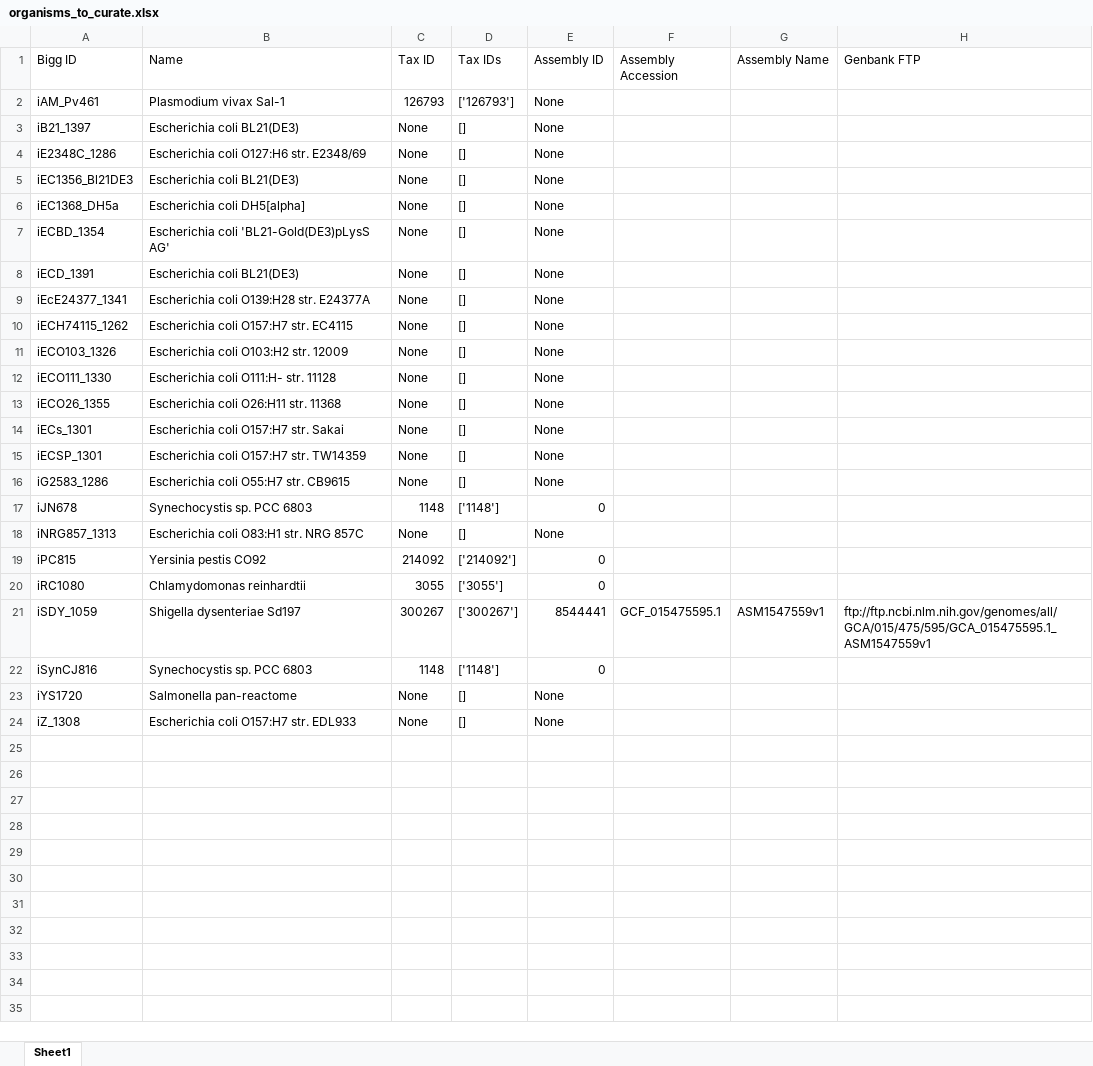
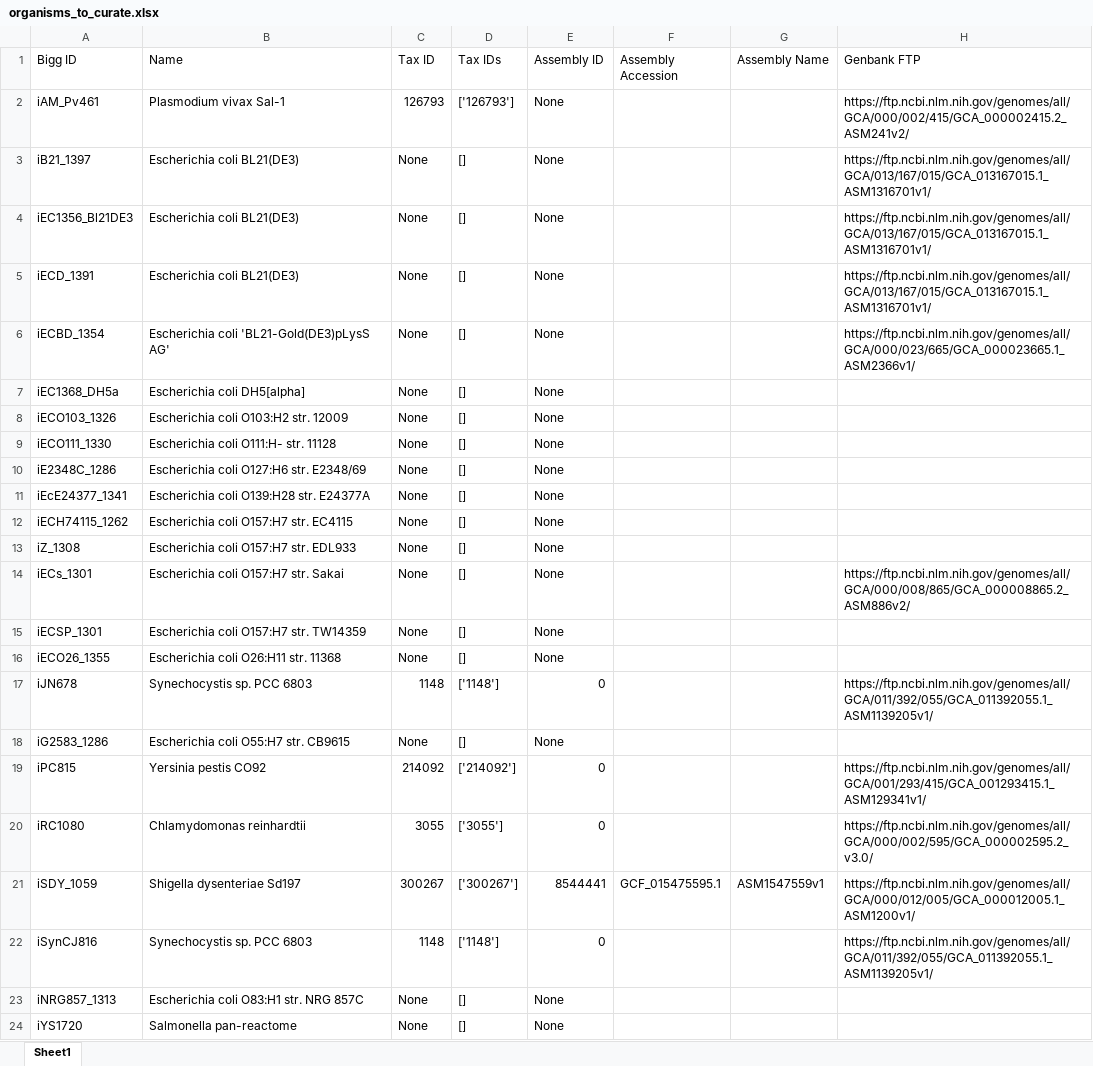
Before and after one commit to BioSystemsUM/bit-analysis, an Excel workbook: organisms_rna/organisms_to_curate.xlsx, sheet Sheet1, drawn as a sheet; values as stored, in another font and other column widths than the file's, no borders; removed rows and columns are numbered as before the commit, all else as after; the diff names each change by its address in the sheet, - before the commit and + after, or states it on an @@ line.

```diff
--- a/organisms_rna/organisms_to_curate.xlsx (sheet Sheet1)
+++ b/organisms_rna/organisms_to_curate.xlsx (sheet Sheet1)
-H2 (Genbank FTP): (empty)
+H2 (Genbank FTP): https://ftp.ncbi.nlm.nih.gov/genomes/all/GCA/000/002/415/GCA_000002415.2_ASM241v2/
-H3 (Genbank FTP): (empty)
+H3 (Genbank FTP): https://ftp.ncbi.nlm.nih.gov/genomes/all/GCA/013/167/015/GCA_013167015.1_ASM1316701v1/
+row 4: iEC1356_Bl21DE3 | Escherichia coli BL21(DE3) | None | [] | None |  |  | https://ftp.ncbi.nlm.nih.gov/genomes/all/GCA/013/167/015/GCA_013167015.1_ASM1316701v1/
+row 5: iECD_1391 | Escherichia coli BL21(DE3) | None | [] | None |  |  | https://ftp.ncbi.nlm.nih.gov/genomes/all/GCA/013/167/015/GCA_013167015.1_ASM1316701v1/
+row 6: iECBD_1354 | Escherichia coli 'BL21-Gold(DE3)pLysS AG' | None | [] | None |  |  | https://ftp.ncbi.nlm.nih.gov/genomes/all/GCA/000/023/665/GCA_000023665.1_ASM2366v1/
@@ row 6 moved to row 7: iEC1368_DH5a @@
@@ row 11 moved to row 8: iECO103_1326 @@
+row 9: iECO111_1330 | Escherichia coli O111:H- str. 11128 | None | [] | None
-row 5: iEC1356_Bl21DE3 | Escherichia coli BL21(DE3) | None | [] | None
-row 7: iECBD_1354 | Escherichia coli 'BL21-Gold(DE3)pLysS AG' | None | [] | None
-row 8: iECD_1391 | Escherichia coli BL21(DE3) | None | [] | None
@@ row 24 moved to row 13: iZ_1308 @@
-A14 (Bigg ID): iECO111_1330
+A14 (Bigg ID): iECs_1301
-B14 (Name): Escherichia coli O111:H- str. 11128
+B14 (Name): Escherichia coli O157:H7 str. Sakai
-H14 (Genbank FTP): (empty)
+H14 (Genbank FTP): https://ftp.ncbi.nlm.nih.gov/genomes/all/GCA/000/008/865/GCA_000008865.2_ASM886v2/
-row 14: iECs_1301 | Escherichia coli O157:H7 str. Sakai | None | [] | None
+row 17: iJN678 | Synechocystis sp. PCC 6803 | 1148 | ['1148'] | 0 |  |  | https://ftp.ncbi.nlm.nih.gov/genomes/all/GCA/011/392/055/GCA_011392055.1_ASM1139205v1/
+row 19: iPC815 | Yersinia pestis CO92 | 214092 | ['214092'] | 0 |  |  | https://ftp.ncbi.nlm.nih.gov/genomes/all/GCA/001/293/415/GCA_001293415.1_ASM129341v1/
+row 20: iRC1080 | Chlamydomonas reinhardtii | 3055 | ['3055'] | 0 |  |  | https://ftp.ncbi.nlm.nih.gov/genomes/all/GCA/000/002/595/GCA_000002595.2_v3.0/
+row 21: iSDY_1059 | Shigella dysenteriae Sd197 | 300267 | ['300267'] | 8544441 | GCF_015475595.1 | ASM1547559v1 | https://ftp.ncbi.nlm.nih.gov/genomes/all/GCA/000/012/005/GCA_000012005.1_ASM1200v1/
-A22 (Bigg ID): iJN678
+A22 (Bigg ID): iSynCJ816
-H22 (Genbank FTP): (empty)
+H22 (Genbank FTP): https://ftp.ncbi.nlm.nih.gov/genomes/all/GCA/011/392/055/GCA_011392055.1_ASM1139205v1/
-row 19: iPC815 | Yersinia pestis CO92 | 214092 | ['214092'] | 0
-row 20: iRC1080 | Chlamydomonas reinhardtii | 3055 | ['3055'] | 0
-row 21: iSDY_1059 | Shigella dysenteriae Sd197 | 300267 | ['300267'] | 8544441 | GCF_015475595.1 | ASM1547559v1 | ftp://ftp.ncbi.nlm.nih.gov/genomes/all/GCA/015/475/595/GCA_015475595.1_ASM1547559v1
-row 22: iSynCJ816 | Synechocystis sp. PCC 6803 | 1148 | ['1148'] | 0
```
Also changed, not shown: 10 other files.
